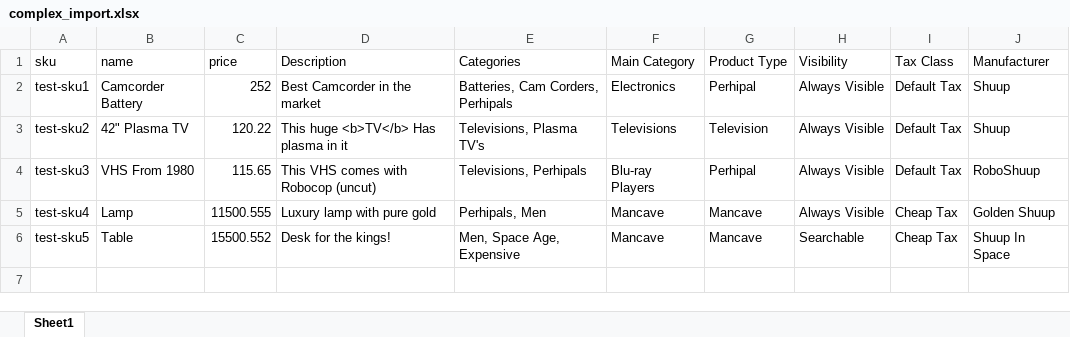
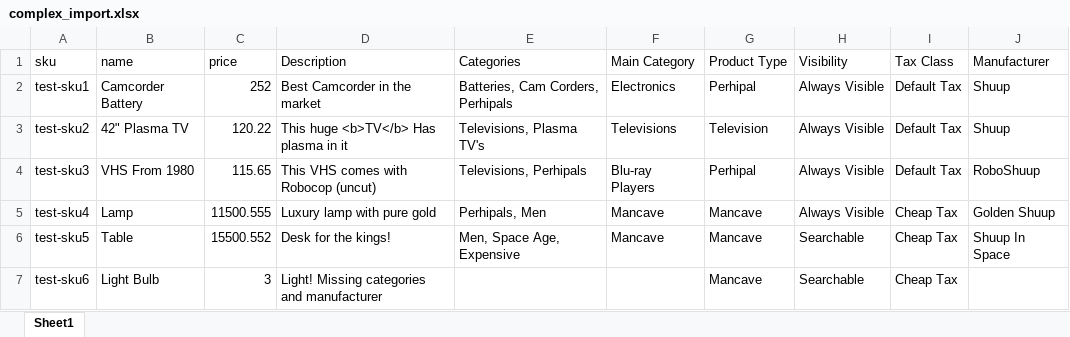
Before and after one commit to Tom2187End/somi-ecommerce, an Excel workbook: shuup_tests/importer/data/product/complex_import.xlsx, sheet Sheet1, drawn as a sheet; values as stored, in another font and other column widths than the file's, no borders; the diff names each change by its address in the sheet, - before the commit and + after, or states it on an @@ line.

Commit message:
Importer: do not fail when related values are null
The importer was raising execption when a related object was blank in the cell, like Manufacturer.

Blank cells are now handled correctly by setting blank or null values when needed

Refs POS-2563

```diff
--- a/shuup_tests/importer/data/product/complex_import.xlsx (sheet Sheet1)
+++ b/shuup_tests/importer/data/product/complex_import.xlsx (sheet Sheet1)
+row 7: test-sku6 | Light Bulb | 3 | Light! Missing categories and manufacturer |  |  | Mancave | Searchable | Cheap Tax
```
Also changed, not shown: 3 other files.
